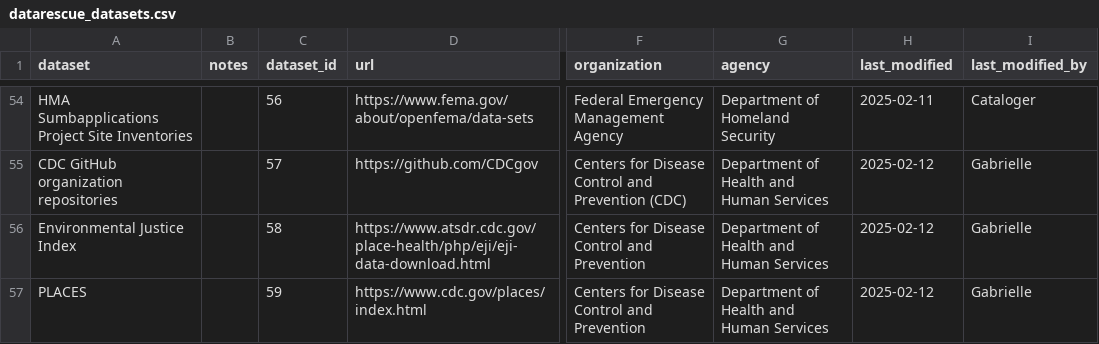
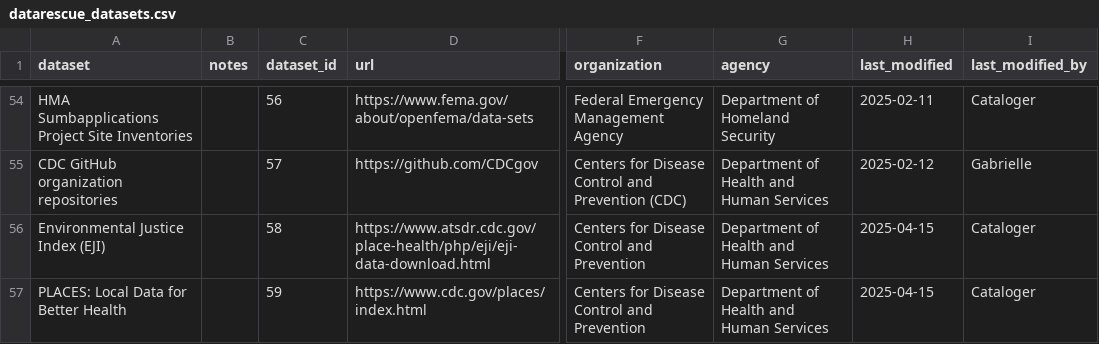
Before and after one commit to kaushik12/DataRescue_jkan, a CSV file: baserow_exports/datarescue_datasets.csv, drawn as a sheet; only a part is shown, gaps mark what is left out; the diff covers the shown part only; the diff names each change by its address in the sheet, - before the commit and + after, or states it on an @@ line.

```diff
--- a/baserow_exports/datarescue_datasets.csv
+++ b/baserow_exports/datarescue_datasets.csv
-A56 (dataset): Environmental Justice Index
+A56 (dataset): Environmental Justice Index (EJI)
-H56:H57 (last_modified): 2025-02-12
+H56:H57 (last_modified): 2025-04-15
-I56:I57 (last_modified_by): Gabrielle
+I56:I57 (last_modified_by): Cataloger
-A57 (dataset): PLACES
+A57 (dataset): PLACES: Local Data for Better Health
```
Also changed, not shown: 4 added rows, 1 removed row and 10 edited cells elsewhere in this file, baserow_exports/datarescue_backups.csv.
